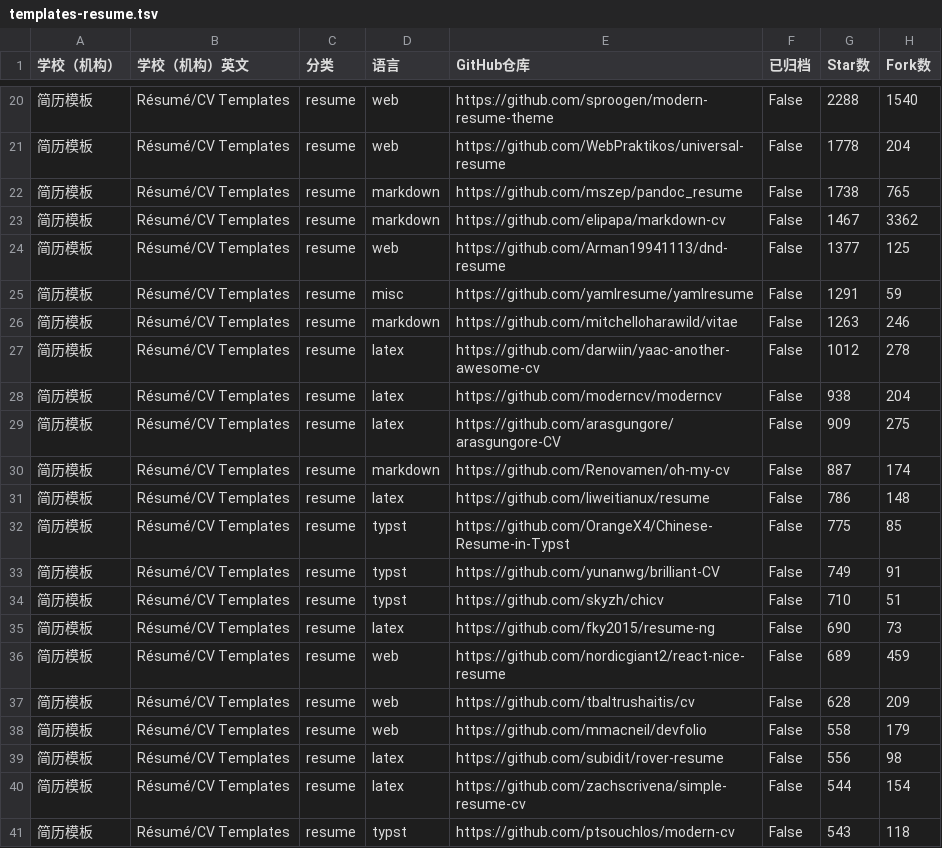
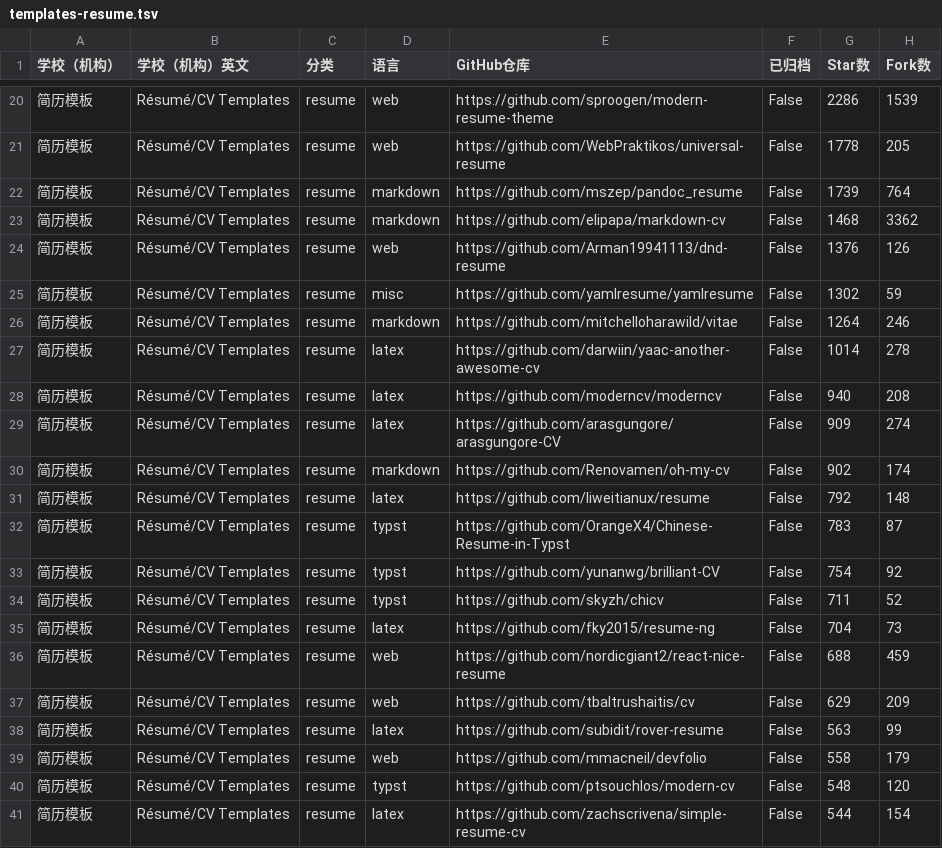
Before and after one commit to hantang/latex-templates, a TSV file: data/templates-resume.tsv, drawn as a sheet; only a part is shown, gaps mark what is left out; the diff covers the shown part only.

```diff
--- a/data/templates-resume.tsv
+++ b/data/templates-resume.tsv
@@ -20,22 +20,22 @@
-简历模板	Résumé/CV Templates	resume	web	https://github.com/sproogen/modern-resume-theme	False	2288	1540
-简历模板	Résumé/CV Templates	resume	web	https://github.com/WebPraktikos/universal-resume	False	1778	204
-简历模板	Résumé/CV Templates	resume	markdown	https://github.com/mszep/pandoc_resume	False	1738	765
-简历模板	Résumé/CV Templates	resume	markdown	https://github.com/elipapa/markdown-cv	False	1467	3362
-简历模板	Résumé/CV Templates	resume	web	https://github.com/Arman19941113/dnd-resume	False	1377	125
-简历模板	Résumé/CV Templates	resume	misc	https://github.com/yamlresume/yamlresume	False	1291	59
-简历模板	Résumé/CV Templates	resume	markdown	https://github.com/mitchelloharawild/vitae	False	1263	246
-简历模板	Résumé/CV Templates	resume	latex	https://github.com/darwiin/yaac-another-awesome-cv	False	1012	278
-简历模板	Résumé/CV Templates	resume	latex	https://github.com/moderncv/moderncv	False	938	204
-简历模板	Résumé/CV Templates	resume	latex	https://github.com/arasgungore/arasgungore-CV	False	909	275
-简历模板	Résumé/CV Templates	resume	markdown	https://github.com/Renovamen/oh-my-cv	False	887	174
-简历模板	Résumé/CV Templates	resume	latex	https://github.com/liweitianux/resume	False	786	148
-简历模板	Résumé/CV Templates	resume	typst	https://github.com/OrangeX4/Chinese-Resume-in-Typst	False	775	85
-简历模板	Résumé/CV Templates	resume	typst	https://github.com/yunanwg/brilliant-CV	False	749	91
-简历模板	Résumé/CV Templates	resume	typst	https://github.com/skyzh/chicv	False	710	51
-简历模板	Résumé/CV Templates	resume	latex	https://github.com/fky2015/resume-ng	False	690	73
-简历模板	Résumé/CV Templates	resume	web	https://github.com/nordicgiant2/react-nice-resume	False	689	459
-简历模板	Résumé/CV Templates	resume	web	https://github.com/tbaltrushaitis/cv	False	628	209
+简历模板	Résumé/CV Templates	resume	web	https://github.com/sproogen/modern-resume-theme	False	2286	1539
+简历模板	Résumé/CV Templates	resume	web	https://github.com/WebPraktikos/universal-resume	False	1778	205
+简历模板	Résumé/CV Templates	resume	markdown	https://github.com/mszep/pandoc_resume	False	1739	764
+简历模板	Résumé/CV Templates	resume	markdown	https://github.com/elipapa/markdown-cv	False	1468	3362
+简历模板	Résumé/CV Templates	resume	web	https://github.com/Arman19941113/dnd-resume	False	1376	126
+简历模板	Résumé/CV Templates	resume	misc	https://github.com/yamlresume/yamlresume	False	1302	59
+简历模板	Résumé/CV Templates	resume	markdown	https://github.com/mitchelloharawild/vitae	False	1264	246
+简历模板	Résumé/CV Templates	resume	latex	https://github.com/darwiin/yaac-another-awesome-cv	False	1014	278
+简历模板	Résumé/CV Templates	resume	latex	https://github.com/moderncv/moderncv	False	940	208
+简历模板	Résumé/CV Templates	resume	latex	https://github.com/arasgungore/arasgungore-CV	False	909	274
+简历模板	Résumé/CV Templates	resume	markdown	https://github.com/Renovamen/oh-my-cv	False	902	174
+简历模板	Résumé/CV Templates	resume	latex	https://github.com/liweitianux/resume	False	792	148
+简历模板	Résumé/CV Templates	resume	typst	https://github.com/OrangeX4/Chinese-Resume-in-Typst	False	783	87
+简历模板	Résumé/CV Templates	resume	typst	https://github.com/yunanwg/brilliant-CV	False	754	92
+简历模板	Résumé/CV Templates	resume	typst	https://github.com/skyzh/chicv	False	711	52
+简历模板	Résumé/CV Templates	resume	latex	https://github.com/fky2015/resume-ng	False	704	73
+简历模板	Résumé/CV Templates	resume	web	https://github.com/nordicgiant2/react-nice-resume	False	688	459
+简历模板	Résumé/CV Templates	resume	web	https://github.com/tbaltrushaitis/cv	False	629	209
+简历模板	Résumé/CV Templates	resume	latex	https://github.com/subidit/rover-resume	False	563	99
 简历模板	Résumé/CV Templates	resume	web	https://github.com/mmacneil/devfolio	False	558	179
-简历模板	Résumé/CV Templates	resume	latex	https://github.com/subidit/rover-resume	False	556	98
+简历模板	Résumé/CV Templates	resume	typst	https://github.com/ptsouchlos/modern-cv	False	548	120
 简历模板	Résumé/CV Templates	resume	latex	https://github.com/zachscrivena/simple-resume-cv	False	544	154
-简历模板	Résumé/CV Templates	resume	typst	https://github.com/ptsouchlos/modern-cv	False	543	118
```
Also changed, not shown: 5 added rows, 5 removed rows and 65 edited cells elsewhere in this file, data/templates.tsv, 4 other files.
